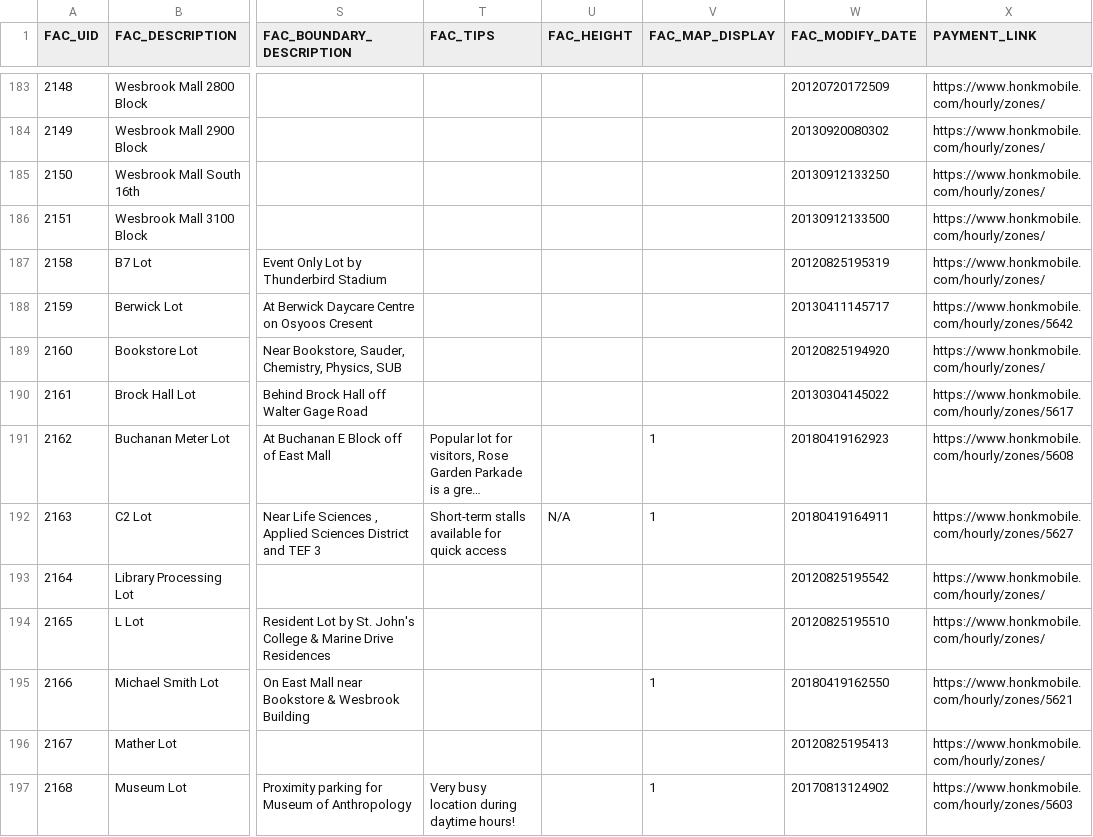
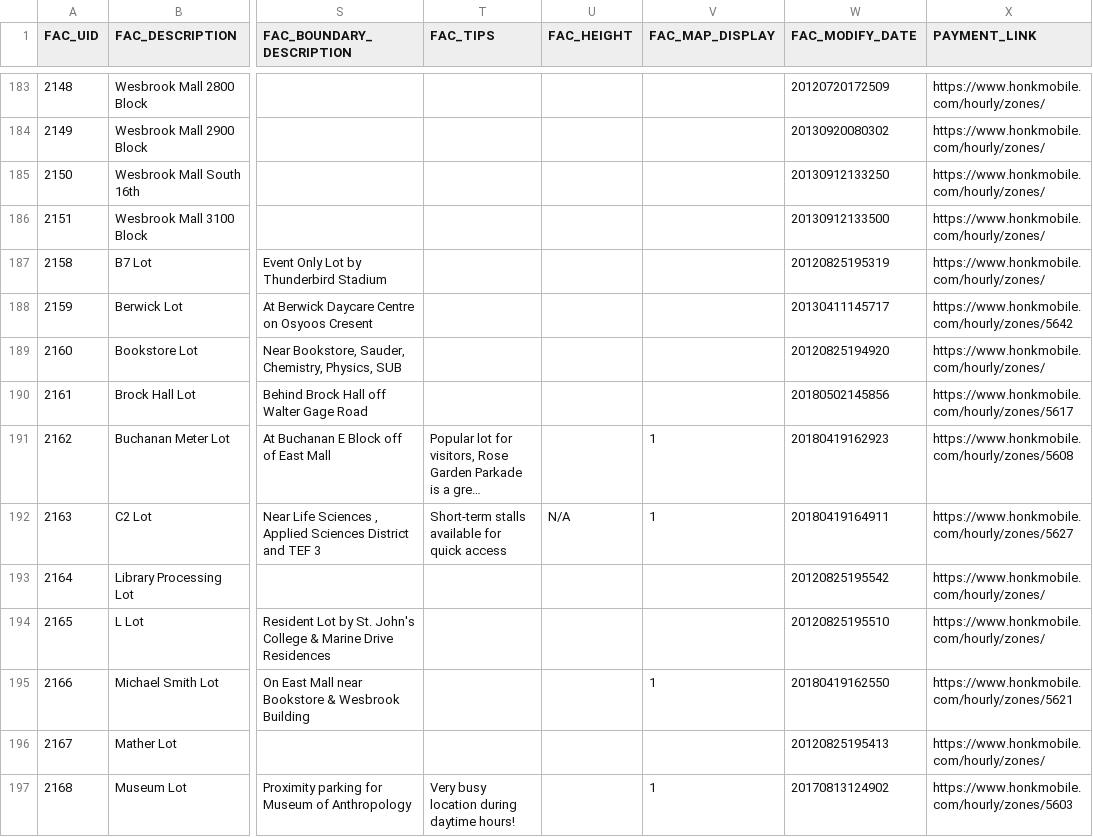
Before and after one commit to UBCGeodata/ubcv-parking, a CSV file: csv/ubcv_parking_facilities.csv, drawn as a sheet; only a part is shown, gaps mark what is left out; long unchanged cells end in …; the diff names each change by its address in the sheet, - before the commit and + after, or states it on an @@ line.

Commit message:
data refresh

```diff
--- a/csv/ubcv_parking_facilities.csv
+++ b/csv/ubcv_parking_facilities.csv
-W190 (FAC_MODIFY_DATE): 20130304145022
+W190 (FAC_MODIFY_DATE): 20180502145856
```
